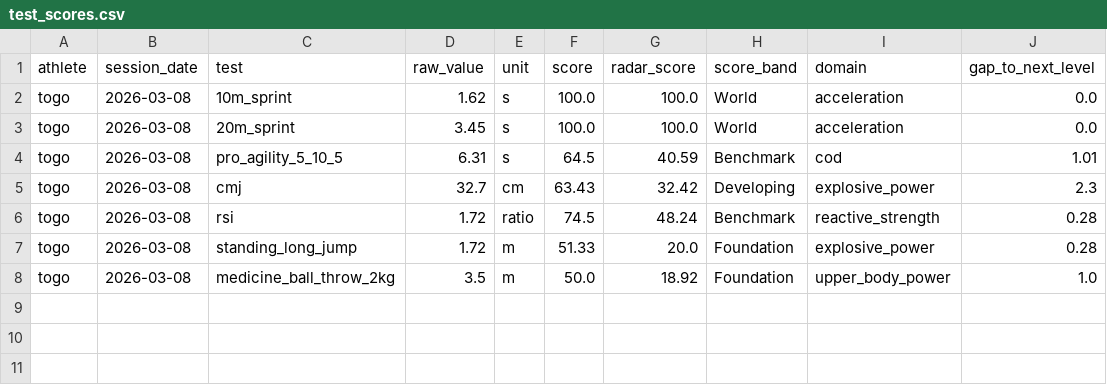
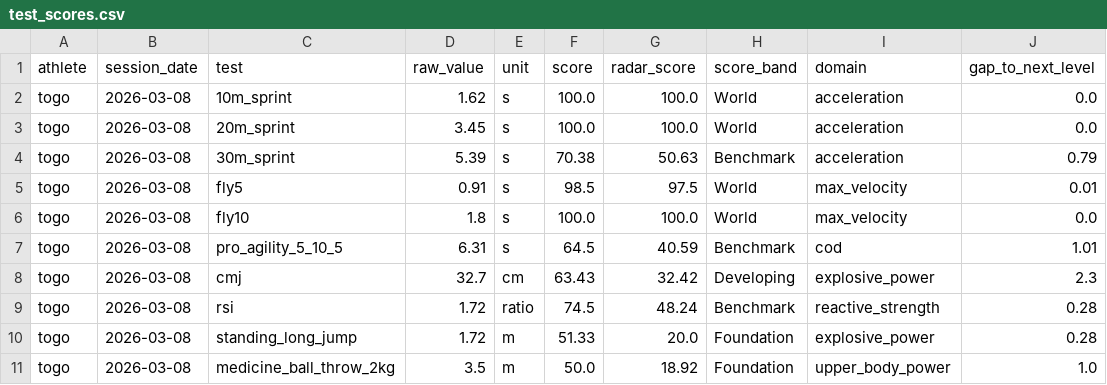
Before and after one commit to jera-takanabe/Togo-physical-training, a CSV file: data/analysis/test_scores.csv, drawn as a sheet.

```diff
--- a/data/analysis/test_scores.csv
+++ b/data/analysis/test_scores.csv
@@ -3,2 +3,5 @@ togo,2026-03-08,10m_sprint,1.62,s,100.0,100.0,World,acceleration,0.0
 togo,2026-03-08,20m_sprint,3.45,s,100.0,100.0,World,acceleration,0.0
+togo,2026-03-08,30m_sprint,5.39,s,70.38,50.63,Benchmark,acceleration,0.79
+togo,2026-03-08,fly5,0.91,s,98.5,97.5,World,max_velocity,0.01
+togo,2026-03-08,fly10,1.8,s,100.0,100.0,World,max_velocity,0.0
 togo,2026-03-08,pro_agility_5_10_5,6.31,s,64.5,40.59,Benchmark,cod,1.01
```
Also changed, not shown: data/reference/benchmark_values.csv, 12 other files.
